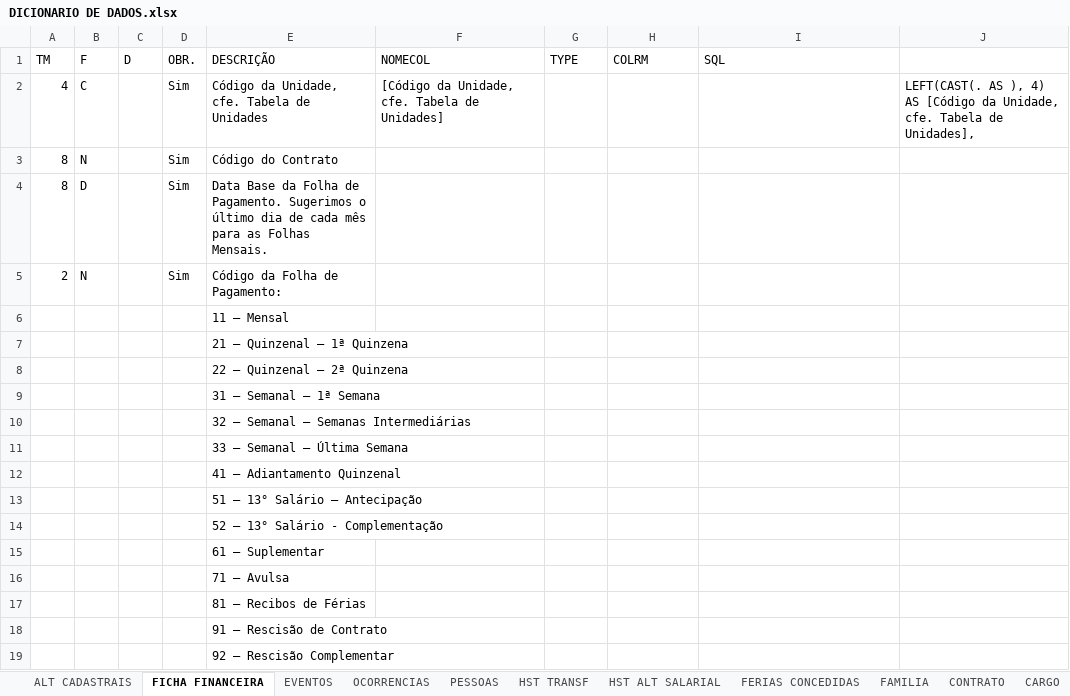
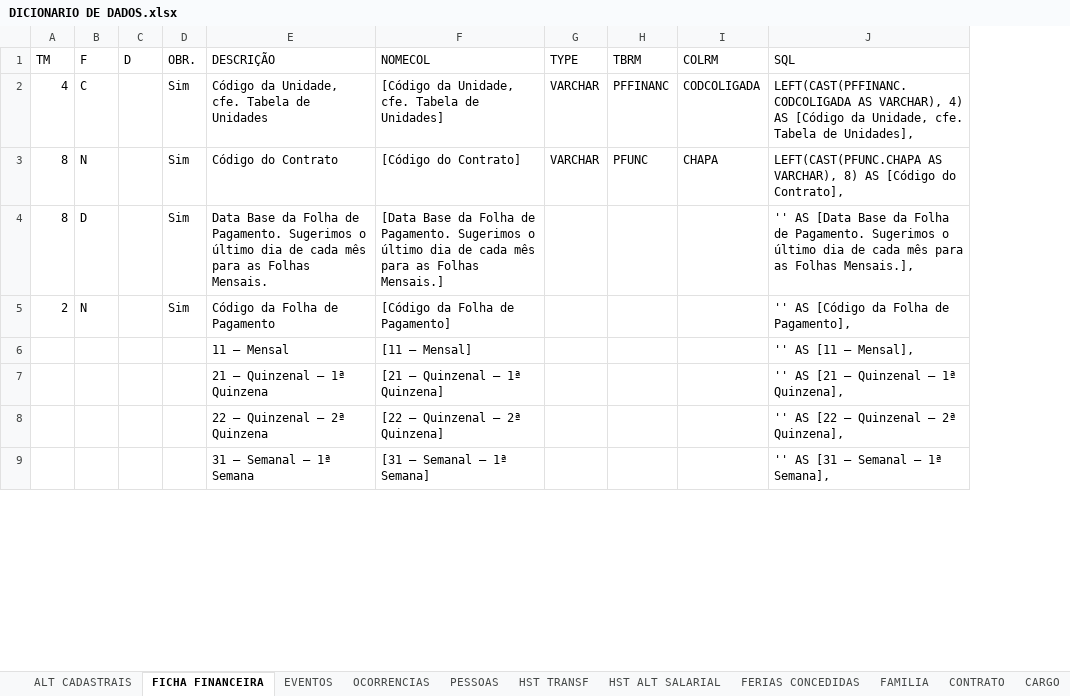
Before and after one commit to Elton850/sql-migracao, an Excel workbook: DICIONARIO DE DADOS.xlsx, sheet FICHA FINANCEIRA, drawn as a sheet; only a part is shown; values as stored, in another font and other column widths than the file's, no borders; table styles not drawn; removed rows and columns are numbered as before the commit, all else as after; the diff covers the shown part only; the diff names each change by its address in the sheet, - before the commit and + after, or states it on an @@ line.

```diff
--- a/DICIONARIO DE DADOS.xlsx (sheet FICHA FINANCEIRA)
+++ b/DICIONARIO DE DADOS.xlsx (sheet FICHA FINANCEIRA)
+column H (TBRM), rows 2-3: PFFINANC | PFUNC
-column J, row 2: LEFT(CAST(. AS ), 4) AS [Código da Unidade, cfe. Tabela de Unidades],
-G2:G3 (TYPE): (empty)
+G2:G3 (TYPE): VARCHAR
-I2 (COLRM): (empty)
+I2 (COLRM): CODCOLIGADA
-J2 (SQL): (empty)
+J2 (SQL): LEFT(CAST(PFFINANC.CODCOLIGADA AS VARCHAR), 4) AS [Código da Unidade, cfe. Tabela de Unidades],
-F3 (NOMECOL): (empty)
+F3 (NOMECOL): [Código do Contrato]
-I3 (COLRM): (empty)
+I3 (COLRM): CHAPA
-J3 (SQL): (empty)
+J3 (SQL): LEFT(CAST(PFUNC.CHAPA AS VARCHAR), 8) AS [Código do Contrato],
-E4 (DESCRIÇÃO): …Folhas Mensais.
+E4 (DESCRIÇÃO): …Folhas Mensais.
-F4 (NOMECOL): (empty)
+F4 (NOMECOL): [Data Base da Folha de Pagamento. Sugerimos o último dia de cada mês para as Folhas Mensais.]
-J4 (SQL): (empty)
+J4 (SQL): '' AS [Data Base da Folha de Pagamento. Sugerimos o último dia de cada mês para as Folhas Mensais.],
-E5 (DESCRIÇÃO): Código da Folha de Pagamento:
+E5 (DESCRIÇÃO): Código da Folha de Pagamento
-F5 (NOMECOL): (empty)
+F5 (NOMECOL): [Código da Folha de Pagamento]
-J5 (SQL): (empty)
+J5 (SQL): '' AS [Código da Folha de Pagamento],
-row 6:  |  |  |  | 11 – Mensal
-row 7:  |  |  |  | 21 – Quinzenal – 1ª Quinzena
-row 8:  |  |  |  | 22 – Quinzenal – 2ª Quinzena
-row 9:  |  |  |  | 31 – Semanal – 1ª Semana
-row 10:  |  |  |  | 32 – Semanal – Semanas Intermediárias
-row 11:  |  |  |  | 33 – Semanal – Última Semana
-row 12:  |  |  |  | 41 – Adiantamento Quinzenal
-row 13:  |  |  |  | 51 – 13° Salário – Antecipação
-row 14:  |  |  |  | 52 – 13° Salário - Complementação
-row 15:  |  |  |  | 61 – Suplementar
-row 16:  |  |  |  | 71 – Avulsa
-row 17:  |  |  |  | 81 – Recibos de Férias
-row 18:  |  |  |  | 91 – Rescisão de Contrato
-row 19:  |  |  |  | 92 – Rescisão Complementar
+row 6:  |  |  |  | 11 – Mensal | [11 – Mensal] |  |  |  | '' AS [11 – Mensal],
+row 7:  |  |  |  | 21 – Quinzenal – 1ª Quinzena | [21 – Quinzenal – 1ª Quinzena] |  |  |  | '' AS [21 – Quinzenal – 1ª Quinzena],
+row 8:  |  |  |  | 22 – Quinzenal – 2ª Quinzena | [22 – Quinzenal – 2ª Quinzena] |  |  |  | '' AS [22 – Quinzenal – 2ª Quinzena],
+row 9:  |  |  |  | 31 – Semanal – 1ª Semana | [31 – Semanal – 1ª Semana] |  |  |  | '' AS [31 – Semanal – 1ª Semana],
```
Also changed, not shown: 14 added rows, 4 removed rows and 20 edited cells elsewhere in this sheet, sheet PESSOAS, sheet OCORRENCIAS, sheet EVENTOS, sheet HST TRANSF, hidden cells, 6 other files.
